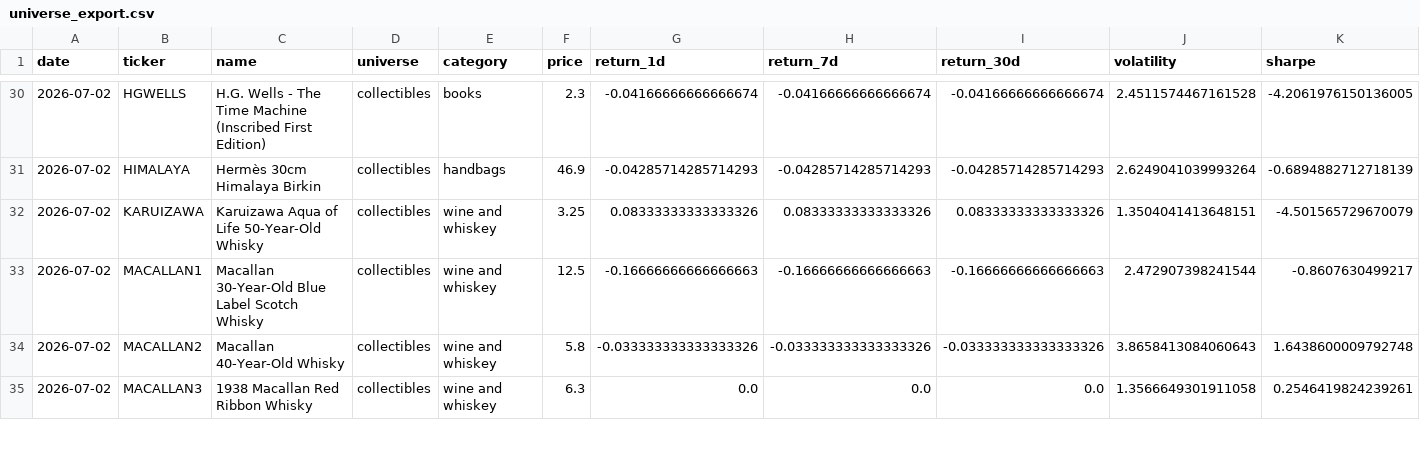
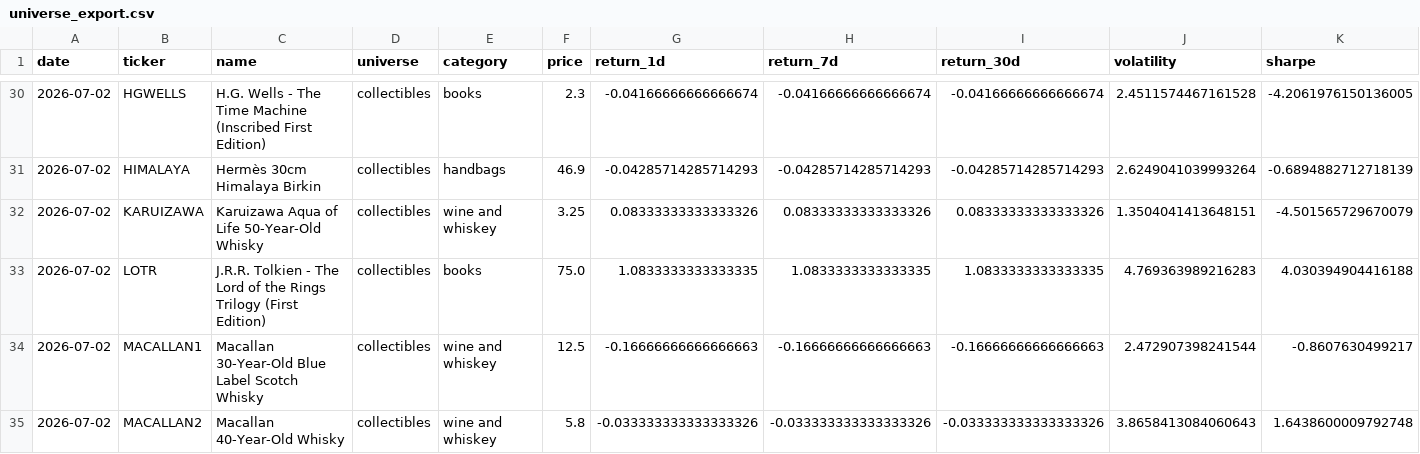
Before and after one commit to Marshdoggo/rally-terminal, a CSV file: data/processed/universe_export.csv, drawn as a sheet; only a part is shown, gaps mark what is left out; the shorter side is filled out with more unchanged rows; rows hold the shown columns only; the diff names each change by its address in the sheet, - before the commit and + after, or states it on an @@ line.

```diff
--- a/data/processed/universe_export.csv
+++ b/data/processed/universe_export.csv
+row 33: 2026-07-02 | LOTR | J.R.R. Tolkien - The Lord of the Rings Trilogy (First Edition) | collectibles | books | 75.0 | 1.0833333333333335 | 1.0833333333333335 | 1.0833333333333335 | 4.769363989216283 | 4.030394904416188
```
Also changed, not shown: data/processed/exchange_data_quality_report.csv, data/processed/exchange_reconciliation_report.csv, 16 other files.
